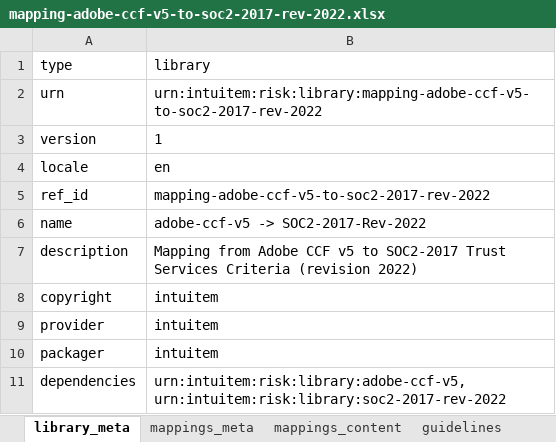
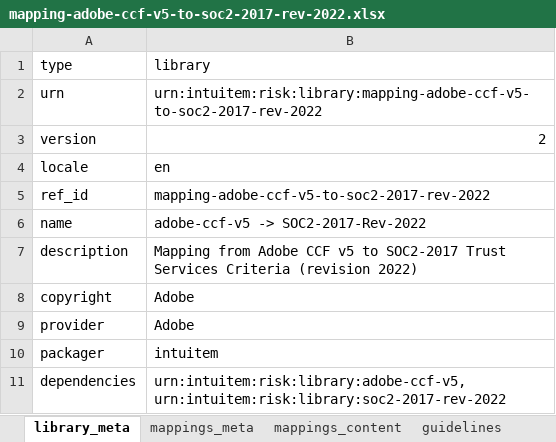
Before and after one commit to intuitem/ciso-assistant-community, an Excel workbook: tools/excel/adobe/mappings/mapping-adobe-ccf-v5-to-soc2-2017-rev-2022.xlsx, sheet library_meta, drawn as a sheet; values as stored, in another font and other column widths than the file's, no borders; the diff names each change by its address in the sheet, - before the commit and + after, or states it on an @@ line.

Commit message:
[Adobe] Copyright & Provider Fix + Fix ISO27001:2022 Mapping
- Copyright and Provider set on Adobe
- Fix from PR #2078 has been imported here, except that I converted the Adobe CCF v5 to ISO27001:2022 Mapping from v1 to v2

```diff
--- a/tools/excel/adobe/mappings/mapping-adobe-ccf-v5-to-soc2-2017-rev-2022.xlsx (sheet library_meta)
+++ b/tools/excel/adobe/mappings/mapping-adobe-ccf-v5-to-soc2-2017-rev-2022.xlsx (sheet library_meta)
-B3 (library): 1
+B3 (library): 2
-B8:B9 (library): intuitem
+B8:B9 (library): Adobe
```
Also changed, not shown: tools/excel/adobe/mappings/mapping-adobe-ccf-v5-to-bsi-c5-2020.xlsx, tools/excel/adobe/mappings/mapping-adobe-ccf-v5-to-cyber_essentials_requirements_for_it_infrastructure.xlsx, 11 other files.
